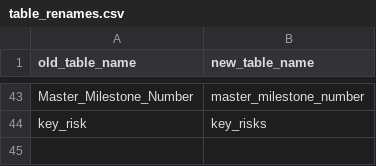
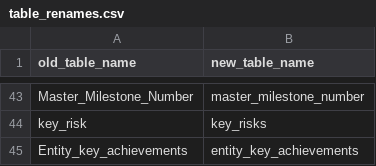
Before and after one commit to Husseinelghoul/database_revamp, a CSV file: config/schema_changes/table_renames.csv, drawn as a sheet; only a part is shown, gaps mark what is left out.

```diff
--- a/config/schema_changes/table_renames.csv
+++ b/config/schema_changes/table_renames.csv
@@ -44 +44,2 @@ Master_Milestone_Number,master_milestone_number
 key_risk,key_risks
+Entity_key_achievements,entity_key_achievements
```
Also changed, not shown: config/data_quality_changes/data_types.csv.
